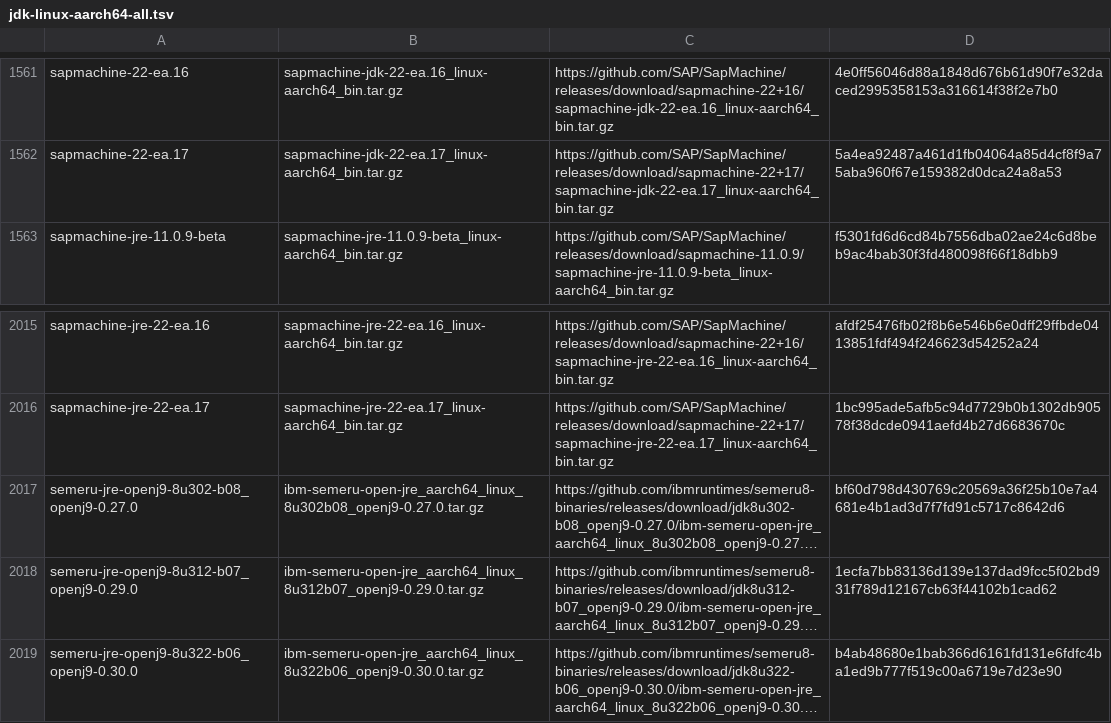
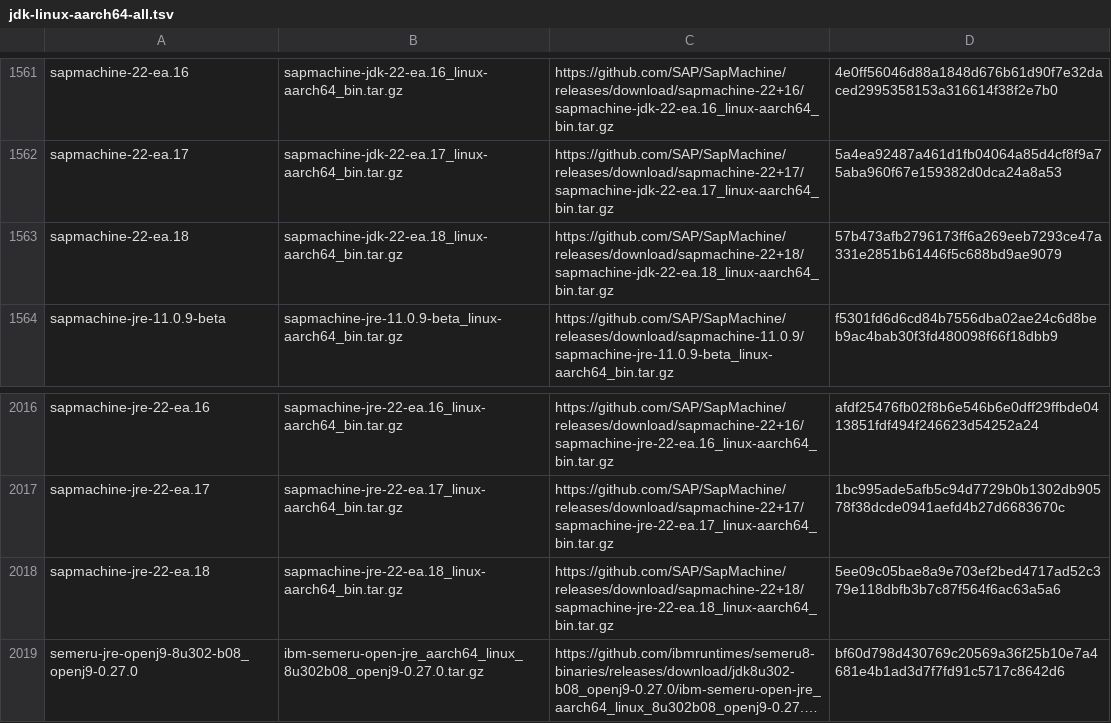
Before and after one commit to mise-plugins/rtx-java, a TSV file: data/jdk-linux-aarch64-all.tsv, drawn as a sheet; only a part is shown, gaps mark what is left out; the shorter side is filled out with more unchanged rows; long unchanged cells end in …; the diff names each change by its address in the sheet, - before the commit and + after, or states it on an @@ line.

Commit message:
Update Java release data

```diff
--- a/data/jdk-linux-aarch64-all.tsv
+++ b/data/jdk-linux-aarch64-all.tsv
+row 1563: sapmachine-22-ea.18 | sapmachine-jdk-22-ea.18_linux-aarch64_bin.tar.gz | https://github.com/SAP/SapMachine/releases/download/sapmachine-22+18/sapmachine-jdk-22-ea.18_linux-aarch64_bin.tar.gz | 57b473afb2796173ff6a269eeb7293ce47a331e2851b61446f5c688bd9ae9079
+row 2018: sapmachine-jre-22-ea.18 | sapmachine-jre-22-ea.18_linux-aarch64_bin.tar.gz | https://github.com/SAP/SapMachine/releases/download/sapmachine-22+18/sapmachine-jre-22-ea.18_linux-aarch64_bin.tar.gz | 5ee09c05bae8a9e703ef2bed4717ad52c379e118dbfb3b7c87f564f6ac63a5a6
```
Also changed, not shown: data/jdk-linux-aarch64-ea.tsv, data/jdk-linux-arm64-all.tsv, 3 other files.
